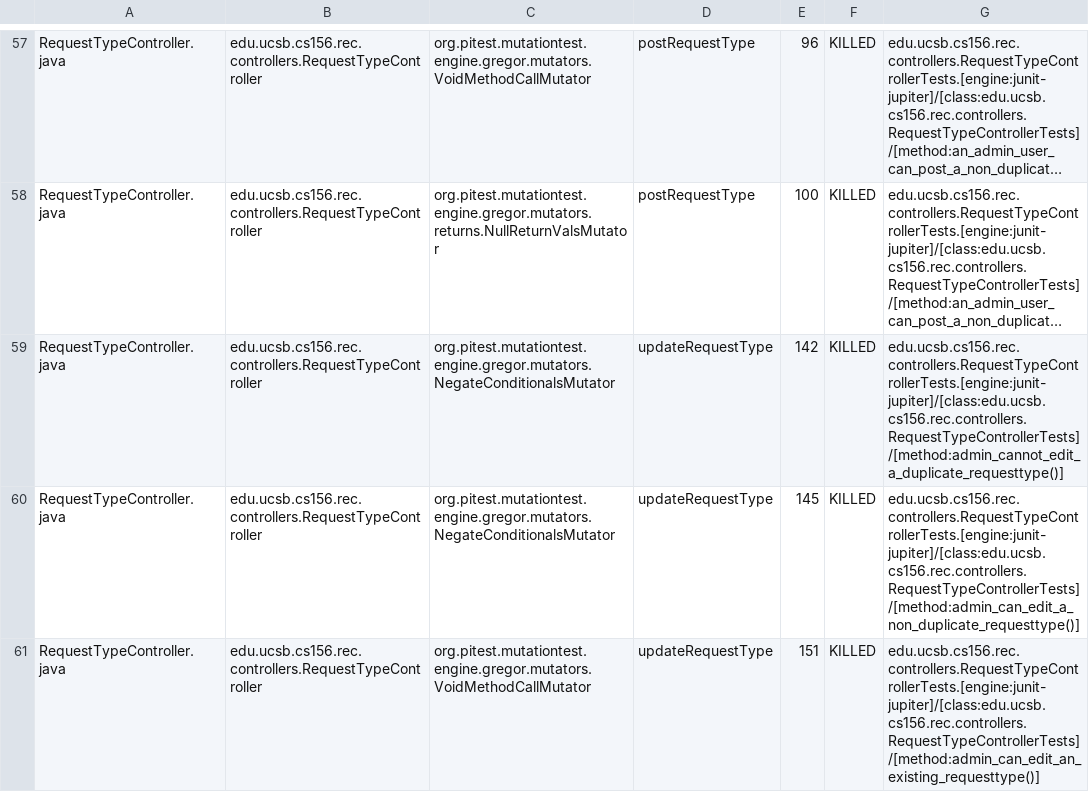
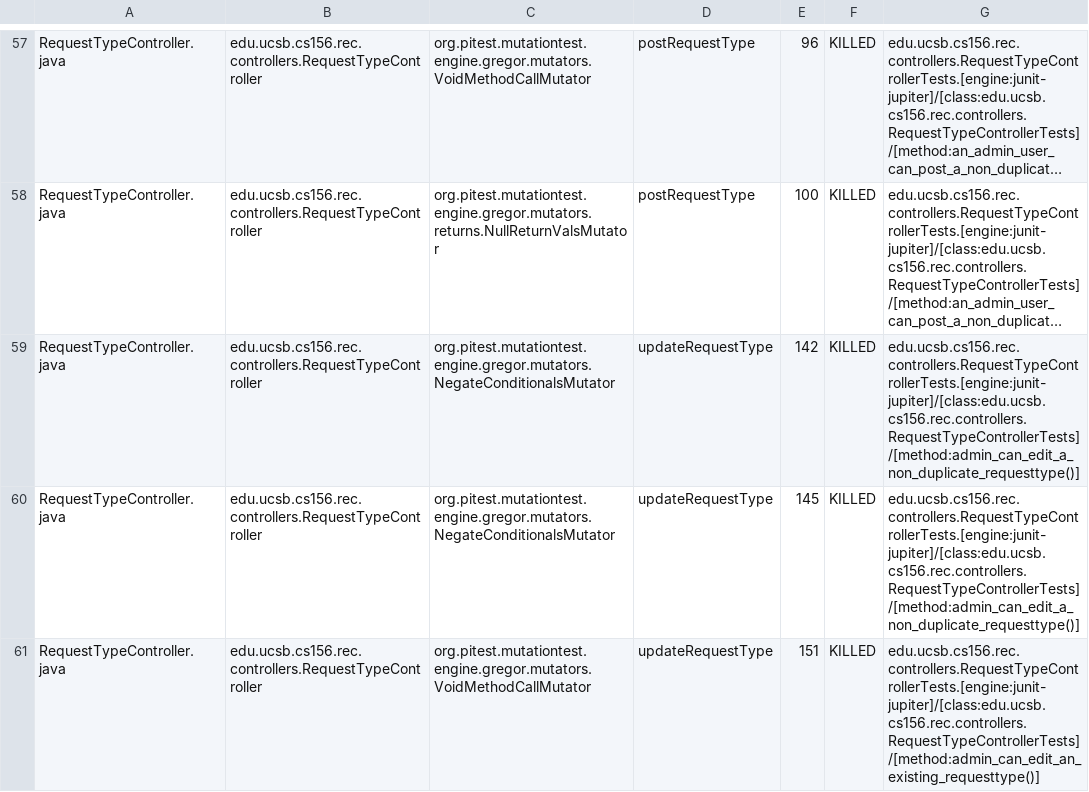
Before and after one commit to ucsb-cs156-s25/proj-rec-s25-16, a CSV file: prs/26/pitest/mutations.csv, drawn as a sheet; only a part is shown, gaps mark what is left out; long unchanged cells end in …; the diff covers the shown part only; the diff names each change by its address in the sheet, - before the commit and + after, or states it on an @@ line.

Commit message:
Deploying to gh-pages from @ ucsb-cs156-s25/proj-rec-s25-16@411d51f608716a96e6b149df3cd711874b7d56e6 🚀

```diff
--- a/prs/26/pitest/mutations.csv
+++ b/prs/26/pitest/mutations.csv
-G59: edu.ucsb.cs156.rec.controllers.RequestTypeControllerTests.[engine:junit-jupiter]/[class:edu.ucsb.cs156.rec.controllers.RequestTypeControllerTests]/[method:admin_cannot_edit_a_duplicate_requesttype()]
+G59: edu.ucsb.cs156.rec.controllers.RequestTypeControllerTests.[engine:junit-jupiter]/[class:edu.ucsb.cs156.rec.controllers.RequestTypeControllerTests]/[method:admin_can_edit_a_non_duplicate_requesttype()]
```
Also changed, not shown: 6 edited cells elsewhere in this file, 11 other files.
